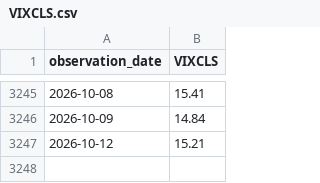
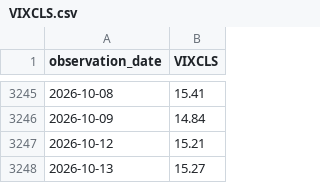
Before and after one commit to PipelineIntegrityHub/SPYPredict, a CSV file: data/VIXCLS.csv, drawn as a sheet; only a part is shown, gaps mark what is left out.

```diff
--- a/data/VIXCLS.csv
+++ b/data/VIXCLS.csv
@@ -3247 +3247,2 @@ observation_date,VIXCLS
 2026-10-12,15.21
+2026-10-13,15.27
```
Also changed, not shown: data/BAMLH0A0HYM2.csv, data/HYG.csv, 6 other files.
